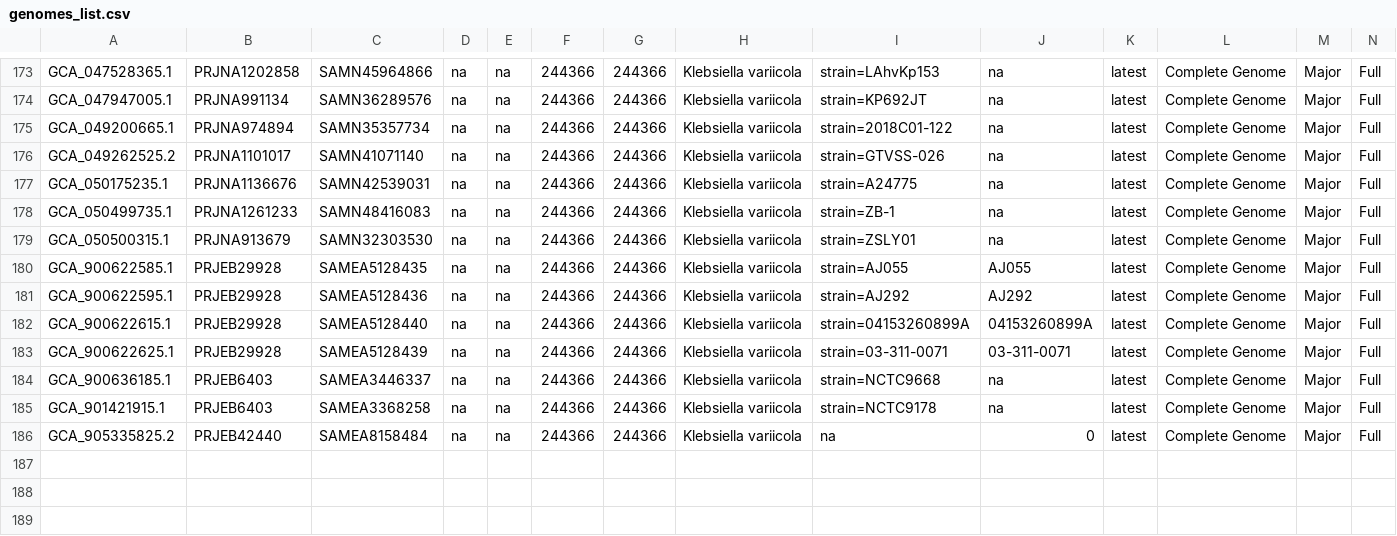
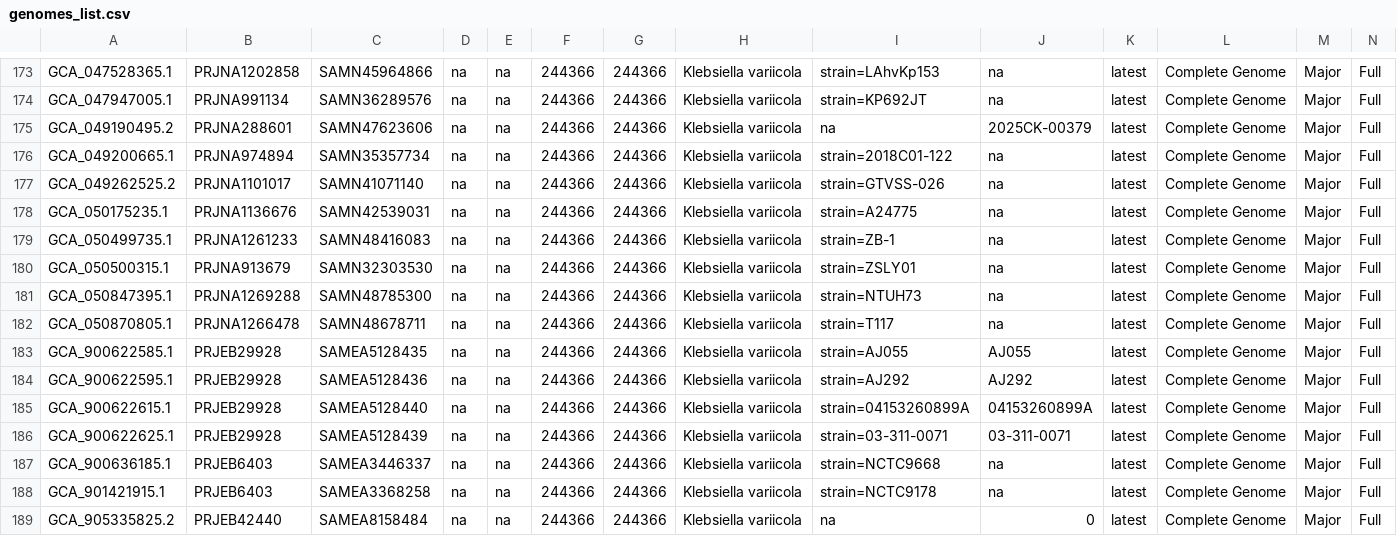
Before and after one commit to Weifanwu66/GeTPrev, a CSV file: database/metadata/Klebsiella/Klebsiella_variicola/genomes_list.csv, drawn as a sheet; only a part is shown, gaps mark what is left out; rows hold the shown columns only; the diff names each change by its address in the sheet, - before the commit and + after, or states it on an @@ line.

```diff
--- a/database/metadata/Klebsiella/Klebsiella_variicola/genomes_list.csv
+++ b/database/metadata/Klebsiella/Klebsiella_variicola/genomes_list.csv
+row 175: GCA_049190495.2 | PRJNA288601 | SAMN47623606 | na | na | 244366 | 244366 | Klebsiella variicola | na | 2025CK-00379 | latest | Complete Genome | Major | Full
+row 181: GCA_050847395.1 | PRJNA1269288 | SAMN48785300 | na | na | 244366 | 244366 | Klebsiella variicola | strain=NTUH73 | na | latest | Complete Genome | Major | Full
+row 182: GCA_050870805.1 | PRJNA1266478 | SAMN48678711 | na | na | 244366 | 244366 | Klebsiella variicola | strain=T117 | na | latest | Complete Genome | Major | Full
```
Also changed, not shown: database/metadata/Citrobacter/Citrobacter_freundii/genomes_list.csv, database/metadata/Enterobacter/Enterobacter_kobei/genomes_list.csv, 26 other files.
